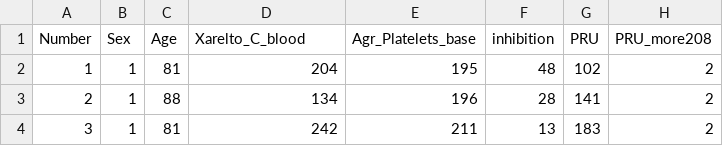
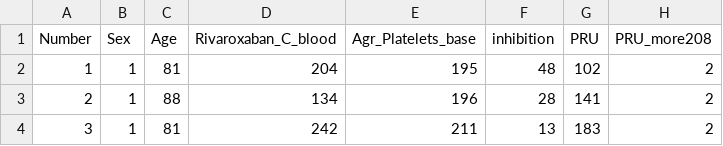
Before and after one commit to AlexShein/anticoagulants, a CSV file: Rivaroxaban_fg.csv (was xarelto_fg.csv), drawn as a sheet; only a part is shown; the diff names each change by its address in the sheet, - before the commit and + after, or states it on an @@ line.

```diff
--- a/xarelto_fg.csv
+++ b/Rivaroxaban_fg.csv
-D1: Xarelto_C_blood
+D1: Rivaroxaban_C_blood
```
Also changed, not shown: 1 other file.
